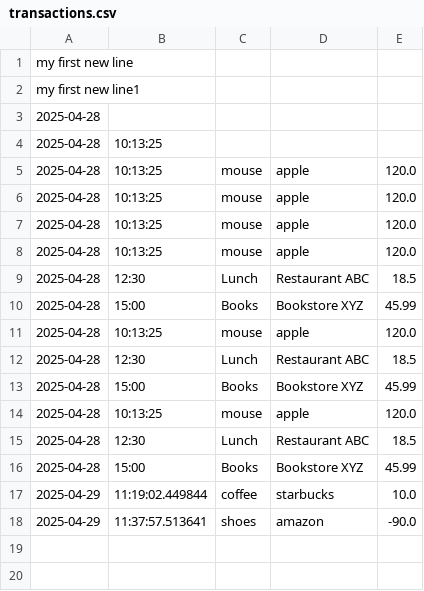
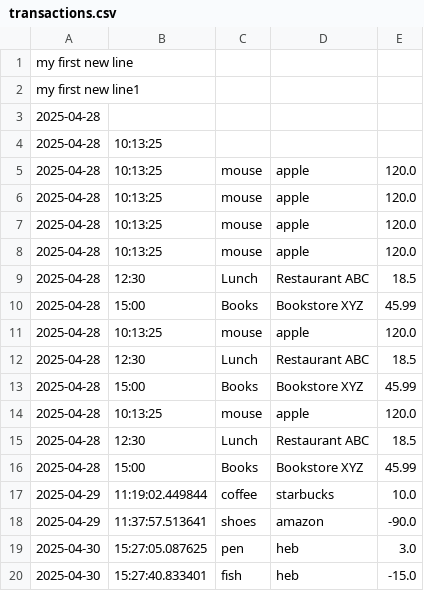
Before and after one commit to karina-krupodior/capstone-1, a CSV file: capstone_1/transactions.csv, drawn as a sheet; the diff names each change by its address in the sheet, - before the commit and + after, or states it on an @@ line.

```diff
--- a/capstone_1/transactions.csv
+++ b/capstone_1/transactions.csv
+row 19: 2025-04-30 | 15:27:05.087625 | pen | heb | 3.0
+row 20: 2025-04-30 | 15:27:40.833401 | fish | heb | -15.0
```
Also changed, not shown: 5 other files.
